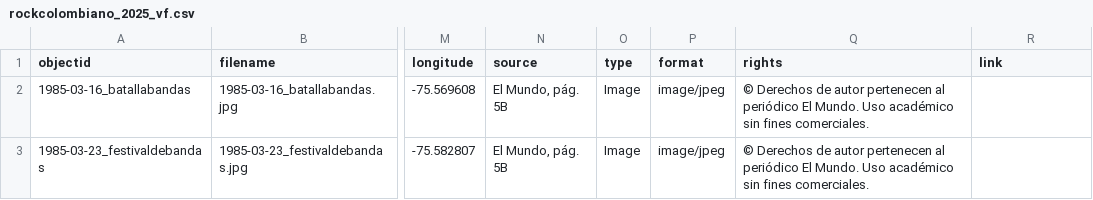
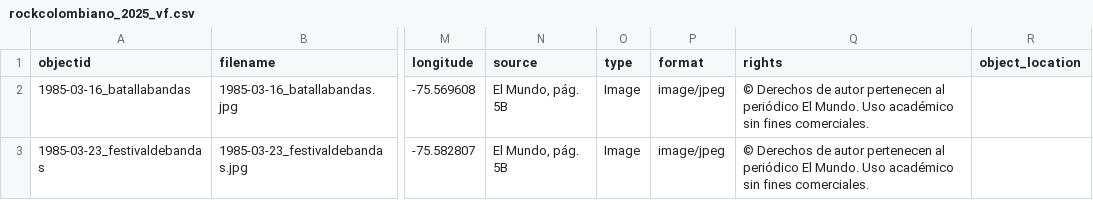
Before and after one commit to saracolh/rock_colombiano, a CSV file: _data/rockcolombiano_2025_vf.csv, drawn as a sheet; only a part is shown, gaps mark what is left out; the diff names each change by its address in the sheet, - before the commit and + after, or states it on an @@ line.

Commit message:
object_location

```diff
--- a/_data/rockcolombiano_2025_vf.csv
+++ b/_data/rockcolombiano_2025_vf.csv
-R1: link
+R1: object_location
```
